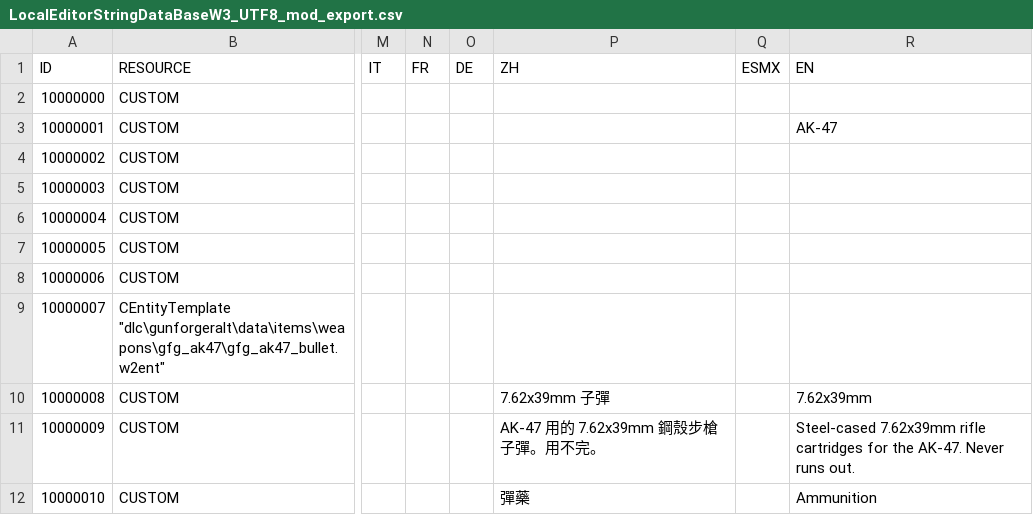
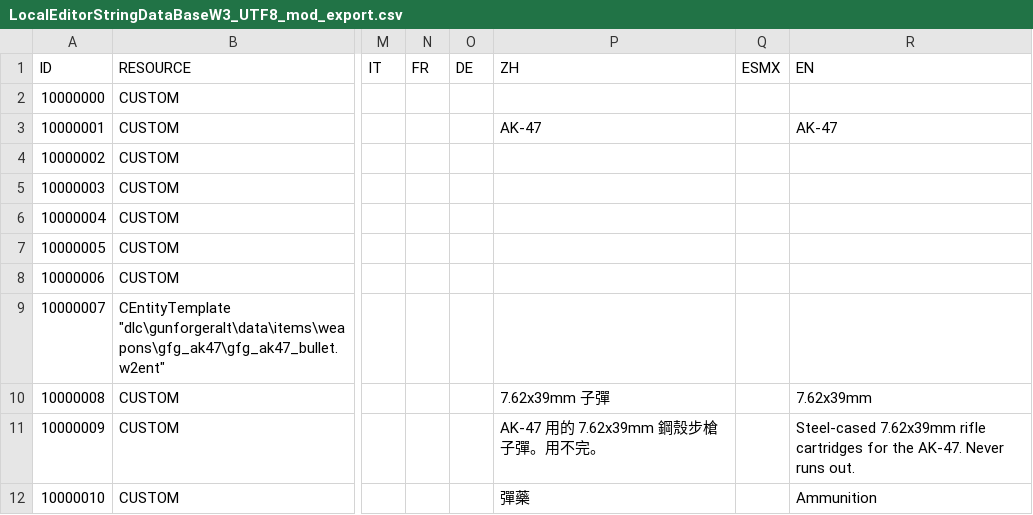
Before and after one commit to outdoor2kode/witcher3-mod-ak, a CSV file: LocalEditorStringDataBaseW3_UTF8_mod_export.csv, drawn as a sheet; only a part is shown, gaps mark what is left out; the diff names each change by its address in the sheet, - before the commit and + after, or states it on an @@ line.

```diff
--- a/LocalEditorStringDataBaseW3_UTF8_mod_export.csv
+++ b/LocalEditorStringDataBaseW3_UTF8_mod_export.csv
-P3 (ZH): (empty)
+P3 (ZH): AK-47
```
Also changed, not shown: 5 other files.
